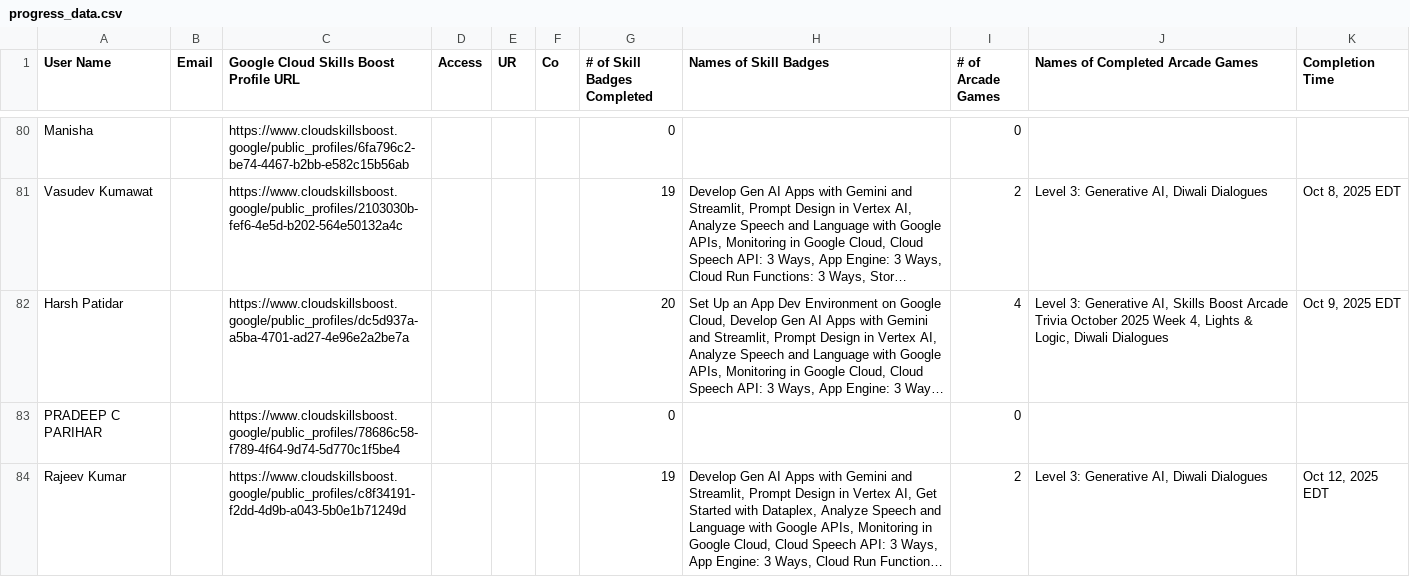
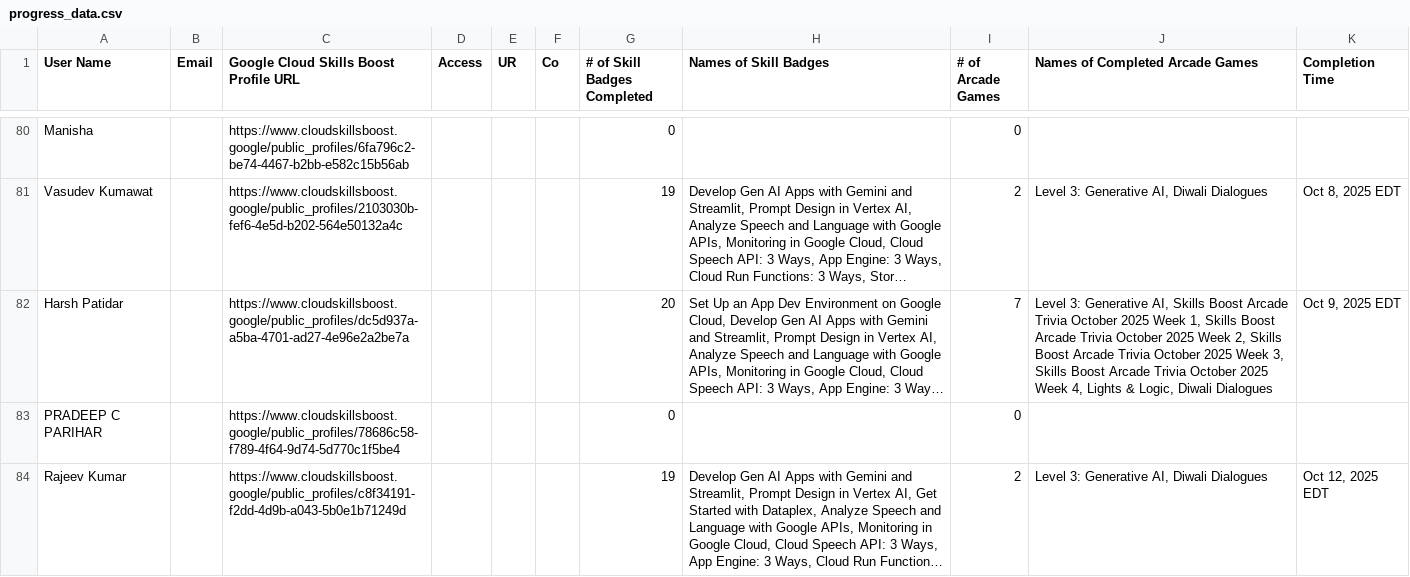
Before and after one commit to mohitsharmas97/leaderboard_gdg, a CSV file: progress_data.csv, drawn as a sheet; only a part is shown, gaps mark what is left out; long unchanged cells end in …; the diff covers the shown part only; the diff names each change by its address in the sheet, - before the commit and + after, or states it on an @@ line.

```diff
--- a/progress_data.csv
+++ b/progress_data.csv
-I82 (# of Arcade Games): 4
+I82 (# of Arcade Games): 7
-J82 (Names of Completed Arcade Games): …2025 Week 4, Lights…
+J82 (Names of Completed Arcade Games): …2025 Week 1, Skills Boost Arcade Trivia October 2025 Week 2, Skills Boost Arcade Trivia October 2025 Week 3, Skills Boost Arcade Trivia October 2025 Week 4, Lights…
```
Also changed, not shown: 1 added row and 8 edited cells elsewhere in this file, google_cloud_badges_details.csv.
